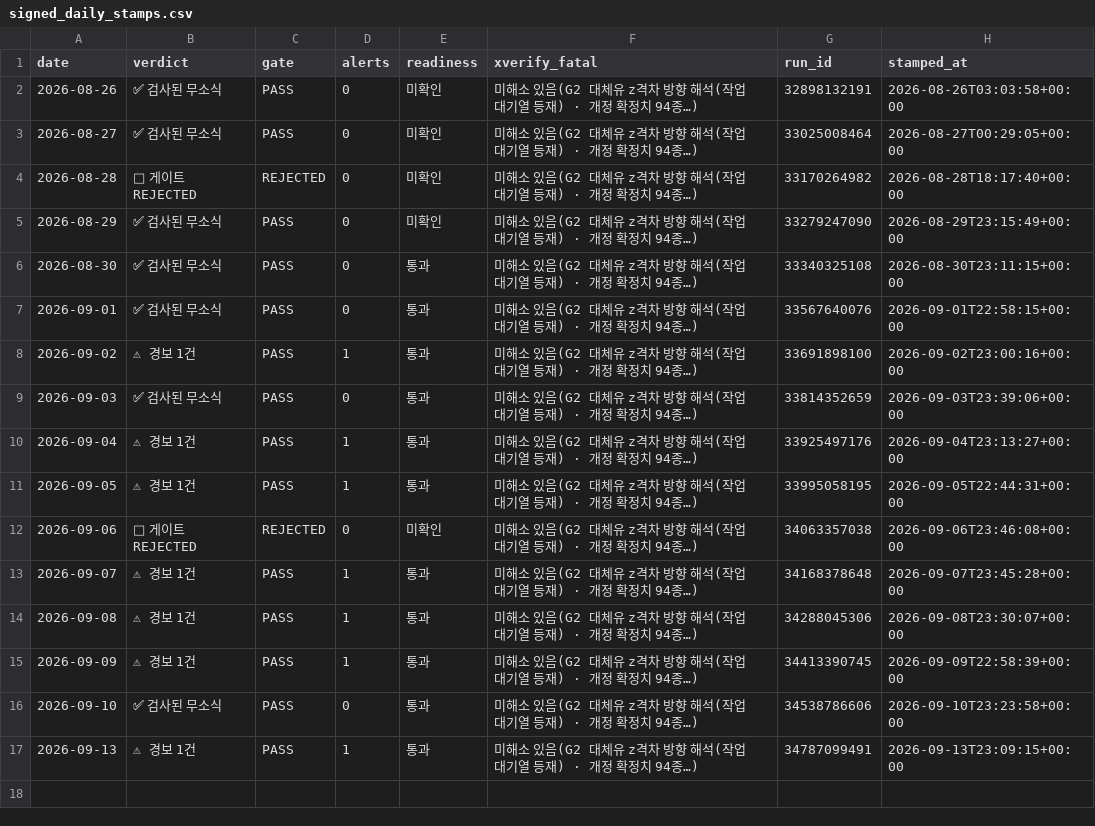
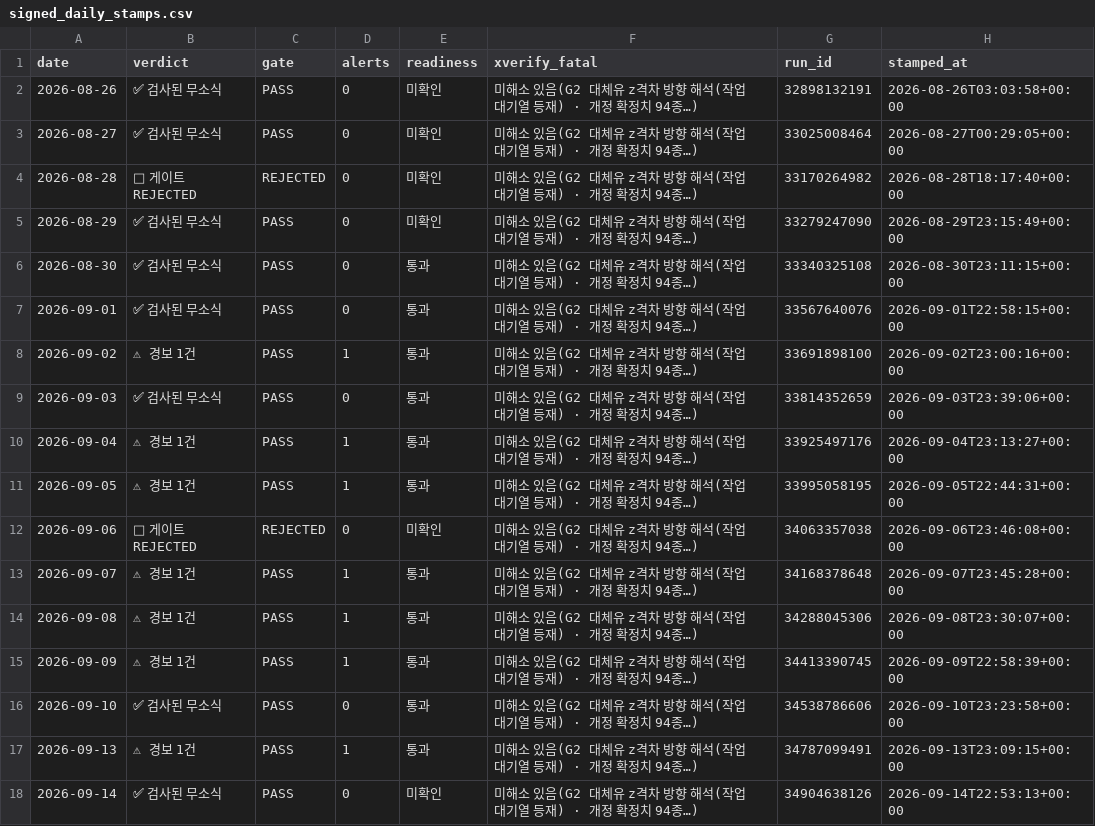
Before and after one commit to Jozosco/Nexus, a CSV file: data/processed/signed_daily_stamps.csv, drawn as a sheet; the diff names each change by its address in the sheet, - before the commit and + after, or states it on an @@ line.

```diff
--- a/data/processed/signed_daily_stamps.csv
+++ b/data/processed/signed_daily_stamps.csv
+row 18: 2026-09-14 | ✅ 검사된 무소식 | PASS | 0 | 미확인 | 미해소 있음(G2 대체유 z격차 방향 해석(작업 대기열 등재) · 개정 확정치 94종…) | 34904638126 | 2026-09-14T22:53:13+00:00
```
